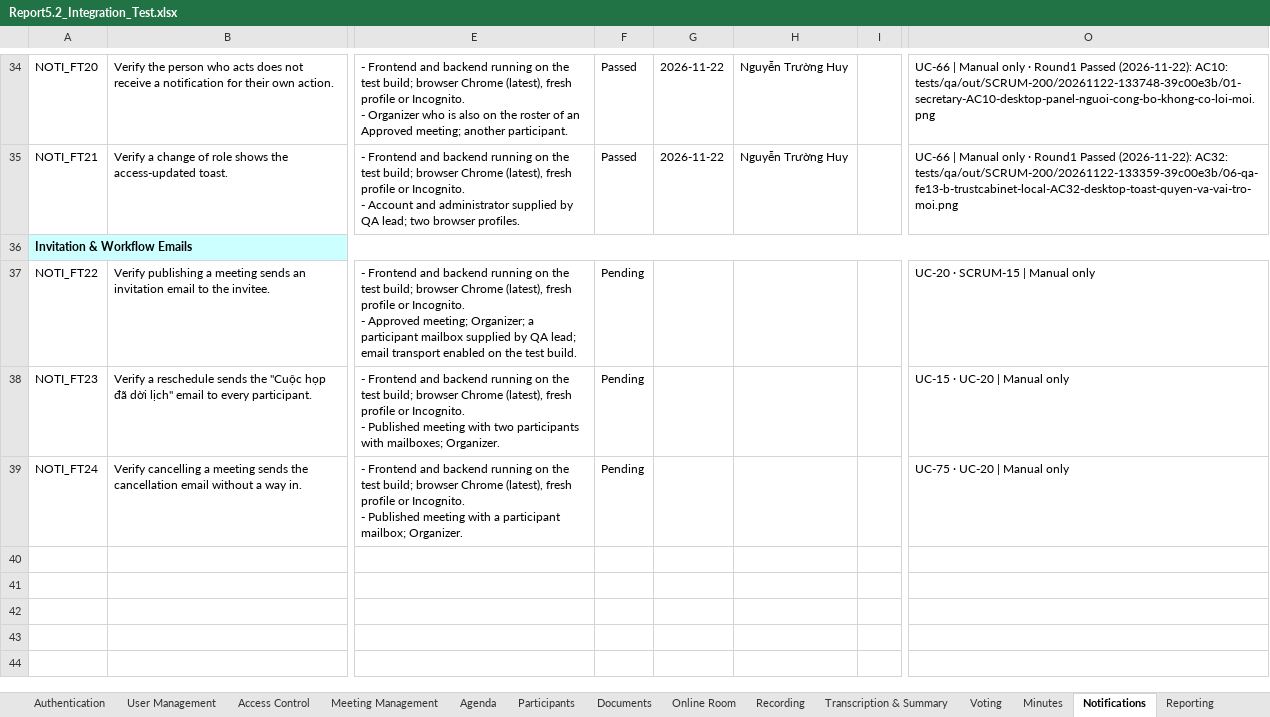
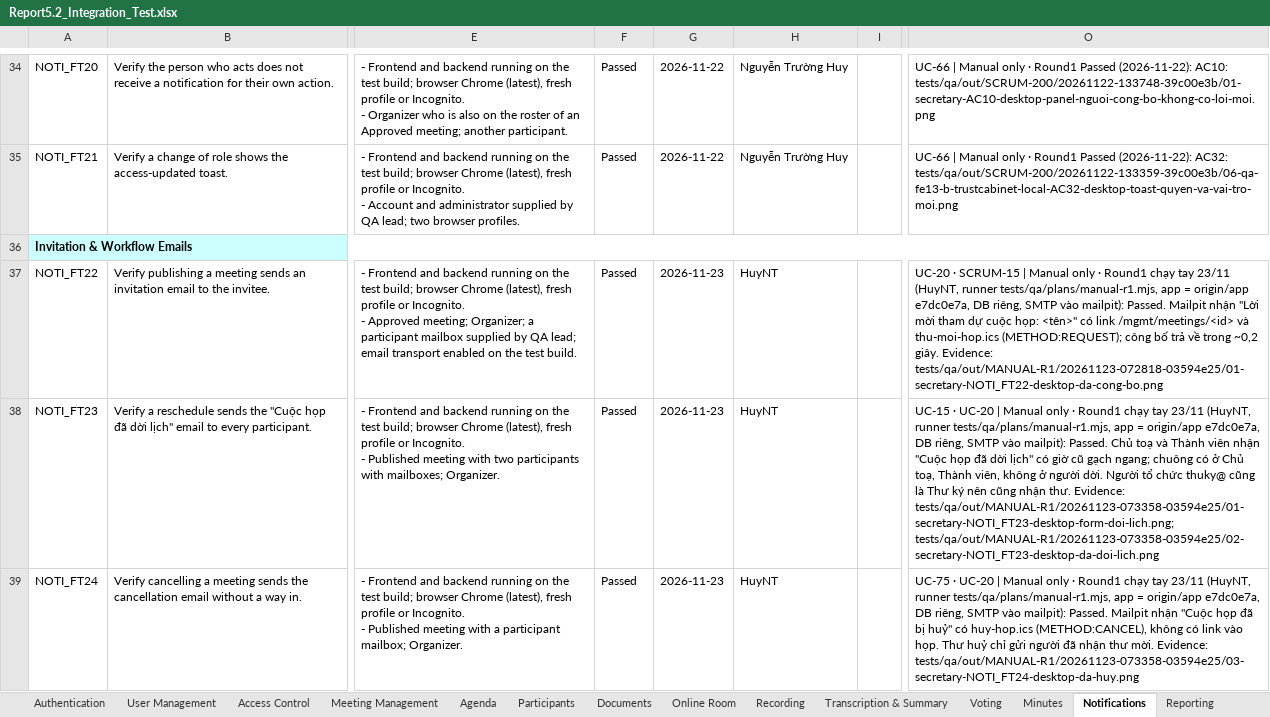
Before and after one commit to callmehai/FU-FA26-G116, an Excel workbook: docs/08-reports/test-reports/Report5.2_Integration_Test.xlsx, sheet Notifications, drawn as a sheet; only a part is shown, gaps mark what is left out; values as stored, in another font and other column widths than the file's, no borders; the diff names each change by its address in the sheet, - before the commit and + after, or states it on an @@ line.

```diff
--- a/docs/08-reports/test-reports/Report5.2_Integration_Test.xlsx (sheet Notifications)
+++ b/docs/08-reports/test-reports/Report5.2_Integration_Test.xlsx (sheet Notifications)
-F37:F39: Pending
+F37:F39: Passed
-G37:G39: (empty)
+G37:G39: 2026-11-23
-H37:H39: (empty)
+H37:H39: HuyNT
-O37: …Manual only
+O37: …Manual only · Round1 chạy tay 23/11 (HuyNT, runner tests/qa/plans/manual-r1.mjs, app = origin/app e7dc0e7a, DB riêng, SMTP vào mailpit): Passed. Mailpit nhận "Lời mời tham dự cuộc họp: <tên>" có link /mgmt/meetings/<id> và thu-moi-hop.ics (METHOD:REQUEST); công bố trả về trong ~0,2 giây. Evidence: tests/qa/out/MANUAL-R1/20261123-072818-03594e25/01-secretary-NOTI_FT22-desktop-da-cong-bo.png
-O38: …Manual only
+O38: …Manual only · Round1 chạy tay 23/11 (HuyNT, runner tests/qa/plans/manual-r1.mjs, app = origin/app e7dc0e7a, DB riêng, SMTP vào mailpit): Passed. Chủ toạ và Thành viên nhận "Cuộc họp đã dời lịch" có giờ cũ gạch ngang; chuông có ở Chủ toạ, Thành viên, không ở người dời. Người tổ chức thuky@ cũng là Thư ký nên cũng nhận thư. Evidence: tests/qa/out/MANUAL-R1/20261123-073358-03594e25/01-secretary-NOTI_FT23-desktop-form-doi-lich.png; tests/qa/out/MANUAL-R1/20261123-073358-03594e25/02-secretary-NOTI_FT23-desktop-da-doi-lich.png
-O39: …Manual only
+O39: …Manual only · Round1 chạy tay 23/11 (HuyNT, runner tests/qa/plans/manual-r1.mjs, app = origin/app e7dc0e7a, DB riêng, SMTP vào mailpit): Passed. Mailpit nhận "Cuộc họp đã bị huỷ" có huy-hop.ics (METHOD:CANCEL), không có link vào họp. Thư huỷ chỉ gửi người đã nhận thư mời. Evidence: tests/qa/out/MANUAL-R1/20261123-073358-03594e25/03-secretary-NOTI_FT24-desktop-da-huy.png
```
Also changed, not shown: sheet Meeting Management, sheet Minutes, sheet Authentication, sheet Recording, sheet User Management, sheet Online Room, 5 more sheets, docs/08-reports/test-reports/Report5.2.2_Integration_Test_API_Test.xlsx, 26 other files.
